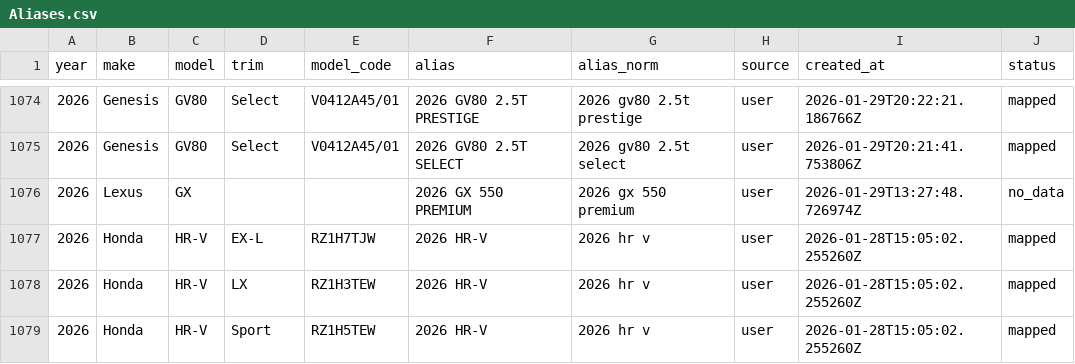
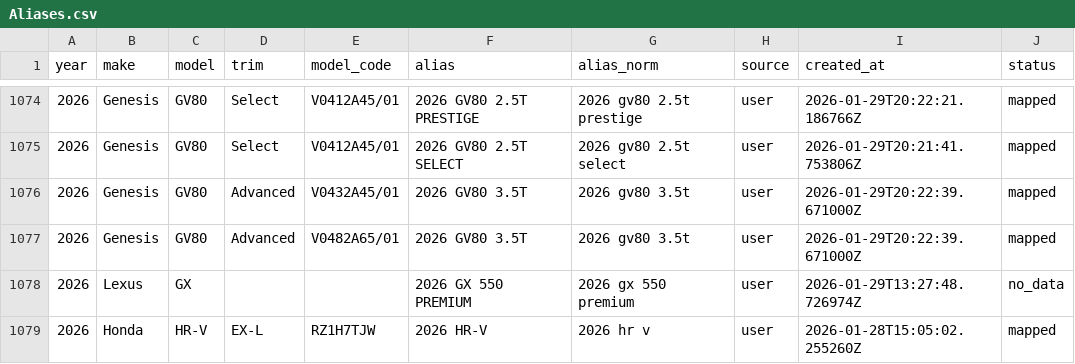
Before and after one commit to klb-text/map, a CSV file: Aliases.csv, drawn as a sheet; only a part is shown, gaps mark what is left out; the shorter side is filled out with more unchanged rows; the diff names each change by its address in the sheet, - before the commit and + after, or states it on an @@ line.

Commit message:
chore(mappings): upsert 2 row(s) via AFF UI - 1769718160.0315146

```diff
--- a/Aliases.csv
+++ b/Aliases.csv
+row 1076: 2026 | Genesis | GV80 | Advanced | V0432A45/01 | 2026 GV80 3.5T | 2026 gv80 3.5t | user | 2026-01-29T20:22:39.671000Z | mapped
+row 1077: 2026 | Genesis | GV80 | Advanced | V0482A65/01 | 2026 GV80 3.5T | 2026 gv80 3.5t | user | 2026-01-29T20:22:39.671000Z | mapped
```
